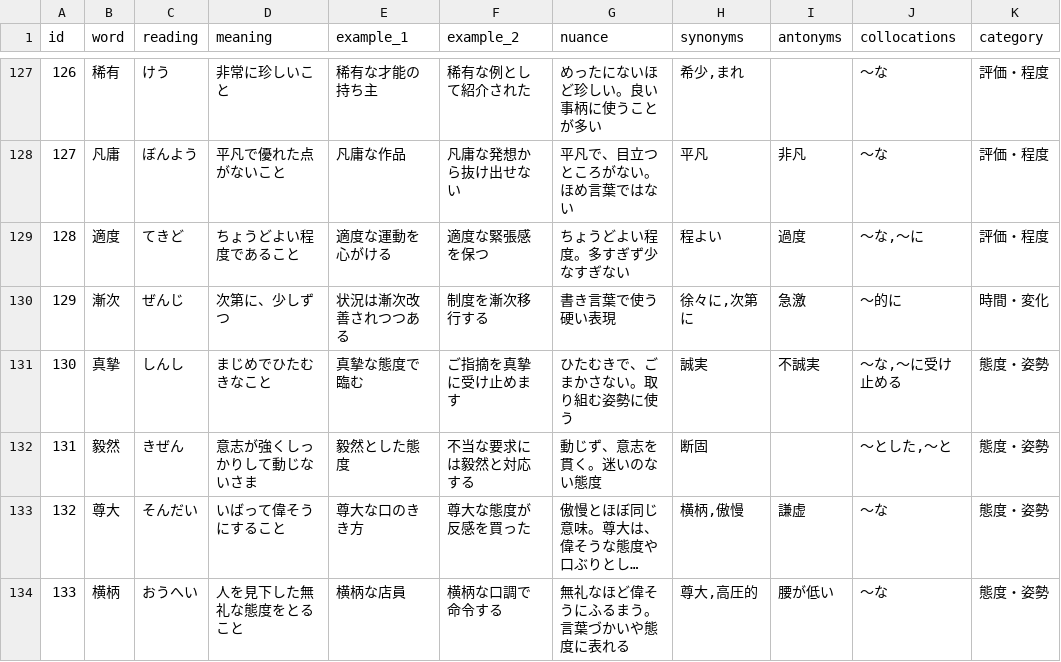
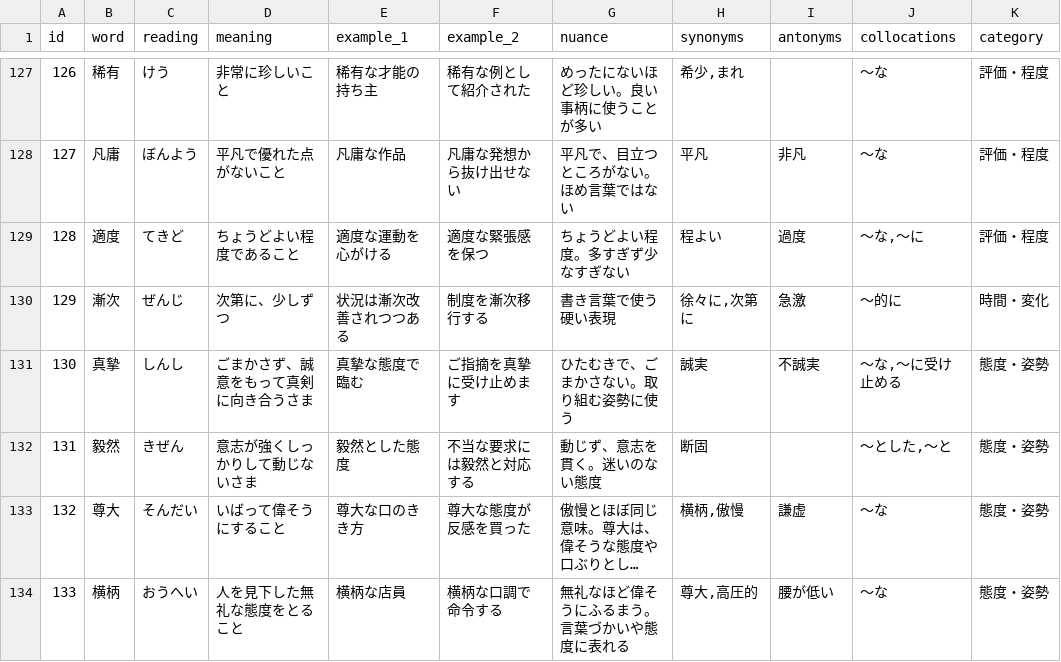
Before and after one commit to Sho-itf/Vorge, a CSV file: csv/vorge_vocab_seed.csv, drawn as a sheet; only a part is shown, gaps mark what is left out; long unchanged cells end in …; the diff covers the shown part only; the diff names each change by its address in the sheet, - before the commit and + after, or states it on an @@ line.

```diff
--- a/csv/vorge_vocab_seed.csv
+++ b/csv/vorge_vocab_seed.csv
-D131 (meaning): まじめでひたむきなこと
+D131 (meaning): ごまかさず、誠意をもって真剣に向き合うさま
```
Also changed, not shown: 9 edited cells elsewhere in this file.
